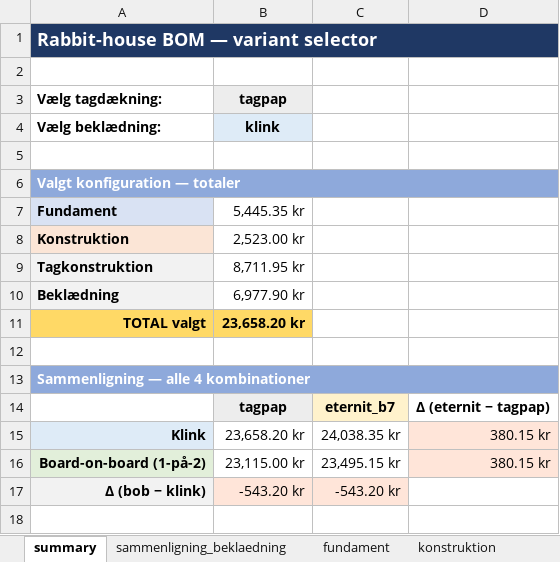
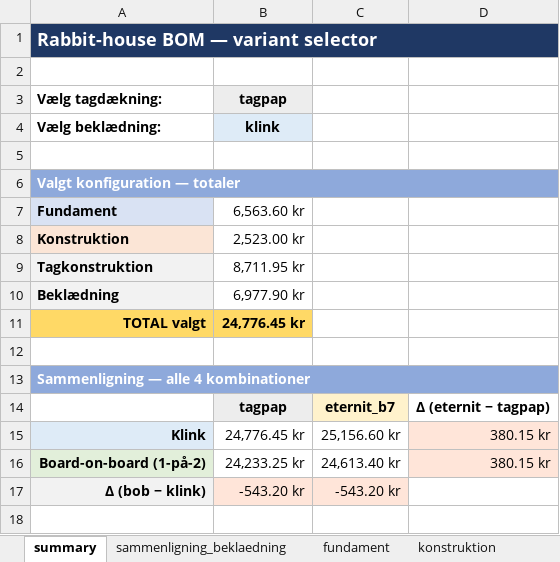
Before and after one commit to KasperBaun/RabbitHouse, an Excel workbook: docs/materialeliste.xlsx, sheet summary, drawn as a sheet; only a part is shown; values as stored, in another font and other column widths than the file's, no borders; the diff names each change by its address in the sheet, - before the commit and + after, or states it on an @@ line.

```diff
--- a/docs/materialeliste.xlsx (sheet summary)
+++ b/docs/materialeliste.xlsx (sheet summary)
-B7: 5,445.35 kr
+B7: 6,563.60 kr
-B11: 23,658.20 kr
+B11: 24,776.45 kr
-B15: 23,658.20 kr
+B15: 24,776.45 kr
-C15: 24,038.35 kr
+C15: 25,156.60 kr
-B16: 23,115.00 kr
+B16: 24,233.25 kr
-C16: 23,495.15 kr
+C16: 24,613.40 kr
```
Also changed, not shown: sheet fundament, sheet beklaedning_klink, 1 other file.
